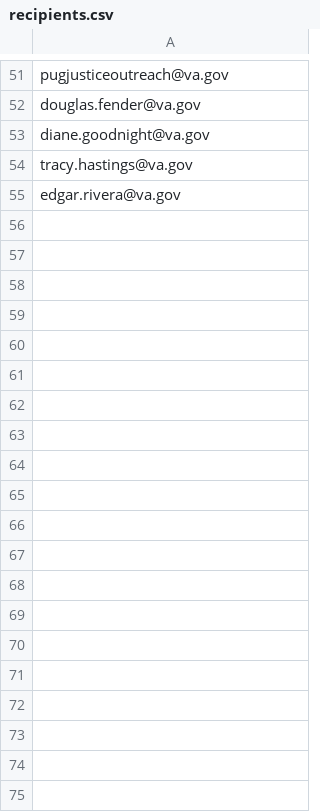
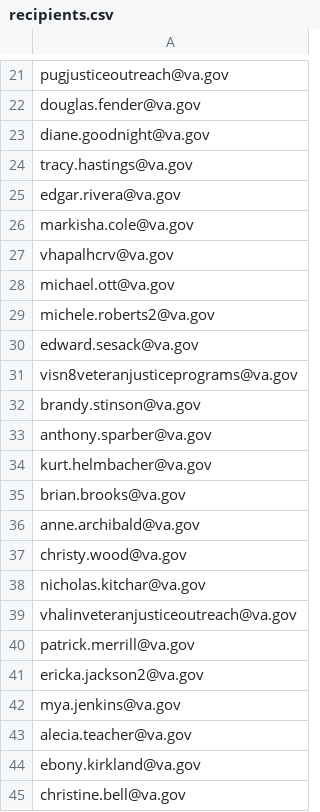
Before and after one commit to rshure001/DogTagDay, a CSV file: mailer/recipients.csv, drawn as a sheet; only a part is shown, gaps mark what is left out; the diff covers the shown part only.

Commit message:
Replenish verified Dog Tag Day ready queue

```diff
--- a/mailer/recipients.csv
+++ b/mailer/recipients.csv
@@ -55 +25,21 @@ tracy.hastings@va.gov
 edgar.rivera@va.gov
+markisha.cole@va.gov
+vhapalhcrv@va.gov
+michael.ott@va.gov
+michele.roberts2@va.gov
+edward.sesack@va.gov
+visn8veteranjusticeprograms@va.gov
+brandy.stinson@va.gov
+anthony.sparber@va.gov
+kurt.helmbacher@va.gov
+brian.brooks@va.gov
+anne.archibald@va.gov
+christy.wood@va.gov
+nicholas.kitchar@va.gov
+vhalinveteranjusticeoutreach@va.gov
+patrick.merrill@va.gov
+ericka.jackson2@va.gov
+mya.jenkins@va.gov
+alecia.teacher@va.gov
+ebony.kirkland@va.gov
+christine.bell@va.gov
```
Also changed, not shown: 10 added rows and 30 removed rows elsewhere in this file.
